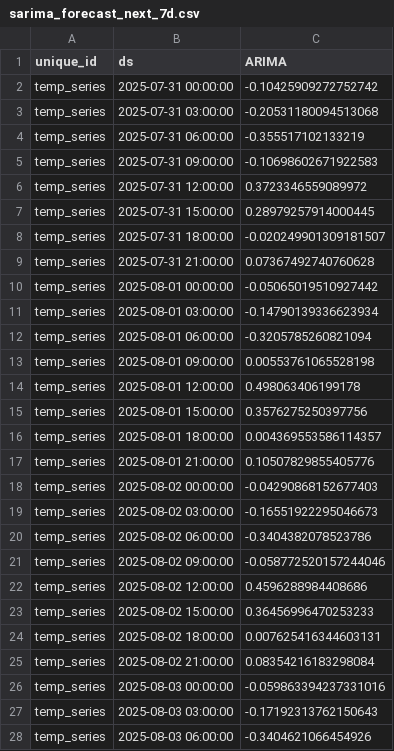
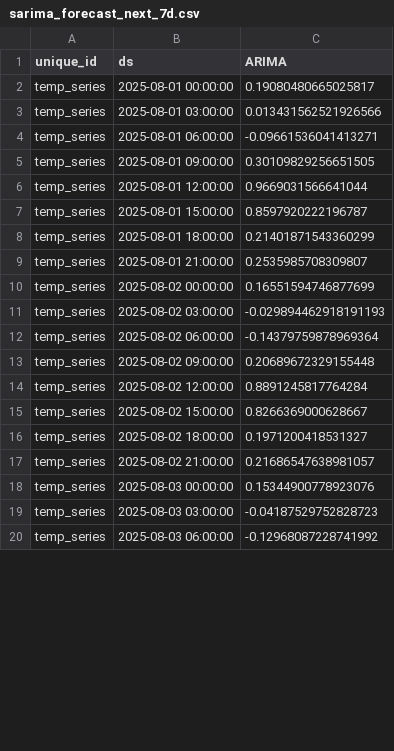
Before and after one commit to Myboo235/weather_forecast_app, a CSV file: model/sarima/sarima_forecast_next_7d.csv, drawn as a sheet; only a part is shown; the diff covers the shown part only.

```diff
--- a/model/sarima/sarima_forecast_next_7d.csv
+++ b/model/sarima/sarima_forecast_next_7d.csv
@@ -1,28 +1,20 @@
 unique_id,ds,ARIMA
-temp_series,2025-07-31 00:00:00,-0.10425909272752742
-temp_series,2025-07-31 03:00:00,-0.20531180094513068
-temp_series,2025-07-31 06:00:00,-0.355517102133219
-temp_series,2025-07-31 09:00:00,-0.10698602671922583
-temp_series,2025-07-31 12:00:00,0.3723346559089972
-temp_series,2025-07-31 15:00:00,0.28979257914000445
-temp_series,2025-07-31 18:00:00,-0.020249901309181507
-temp_series,2025-07-31 21:00:00,0.07367492740760628
-temp_series,2025-08-01 00:00:00,-0.05065019510927442
-temp_series,2025-08-01 03:00:00,-0.14790139336623934
-temp_series,2025-08-01 06:00:00,-0.3205785260821094
-temp_series,2025-08-01 09:00:00,0.00553761065528198
-temp_series,2025-08-01 12:00:00,0.498063406199178
-temp_series,2025-08-01 15:00:00,0.3576275250397756
-temp_series,2025-08-01 18:00:00,0.004369553586114357
-temp_series,2025-08-01 21:00:00,0.10507829855405776
-temp_series,2025-08-02 00:00:00,-0.04290868152677403
-temp_series,2025-08-02 03:00:00,-0.16551922295046673
-temp_series,2025-08-02 06:00:00,-0.3404382078523786
-temp_series,2025-08-02 09:00:00,-0.058772520157244046
-temp_series,2025-08-02 12:00:00,0.4596288984408686
-temp_series,2025-08-02 15:00:00,0.36456996470253233
-temp_series,2025-08-02 18:00:00,0.007625416344603131
-temp_series,2025-08-02 21:00:00,0.08354216183298084
-temp_series,2025-08-03 00:00:00,-0.059863394237331016
-temp_series,2025-08-03 03:00:00,-0.17192313762150643
-temp_series,2025-08-03 06:00:00,-0.3404621066454926
+temp_series,2025-08-01 00:00:00,0.19080480665025817
+temp_series,2025-08-01 03:00:00,0.013431562521926566
+temp_series,2025-08-01 06:00:00,-0.09661536041413271
+temp_series,2025-08-01 09:00:00,0.30109829256651505
+temp_series,2025-08-01 12:00:00,0.9669031566641044
+temp_series,2025-08-01 15:00:00,0.8597920222196787
+temp_series,2025-08-01 18:00:00,0.21401871543360299
+temp_series,2025-08-01 21:00:00,0.2535985708309807
+temp_series,2025-08-02 00:00:00,0.16551594746877699
+temp_series,2025-08-02 03:00:00,-0.029894462918191193
+temp_series,2025-08-02 06:00:00,-0.14379759878969364
+temp_series,2025-08-02 09:00:00,0.20689672329155448
+temp_series,2025-08-02 12:00:00,0.8891245817764284
+temp_series,2025-08-02 15:00:00,0.8266369000628667
+temp_series,2025-08-02 18:00:00,0.1971200418531327
+temp_series,2025-08-02 21:00:00,0.21686547638981057
+temp_series,2025-08-03 00:00:00,0.15344900778923076
+temp_series,2025-08-03 03:00:00,-0.04187529752828723
+temp_series,2025-08-03 06:00:00,-0.12968087228741992
```
Also changed, not shown: 8 added rows and 29 edited cells elsewhere in this file, model/sarima/sarima_forecast.csv, model/sarima/sarima_forecast_next_7d_reversed.csv, 1 other file.
